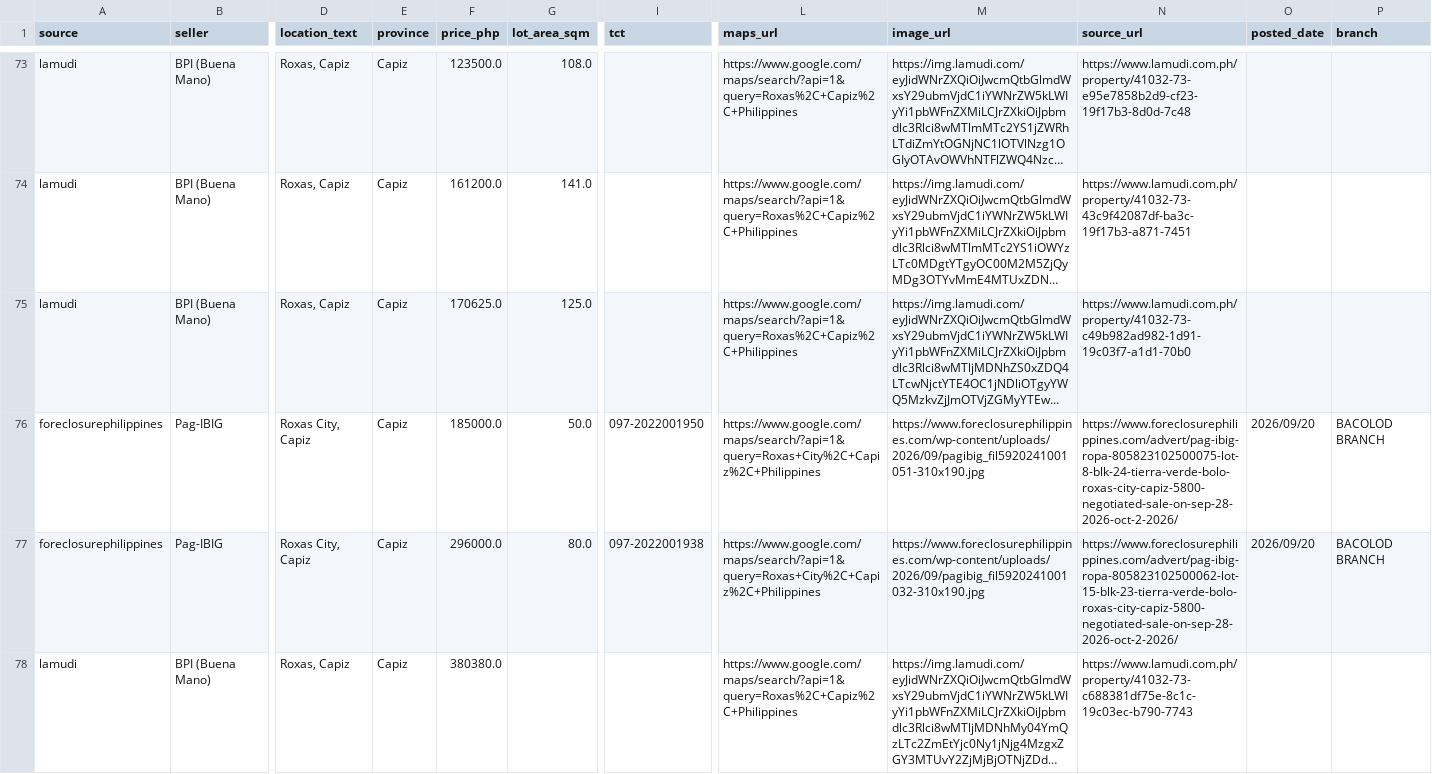
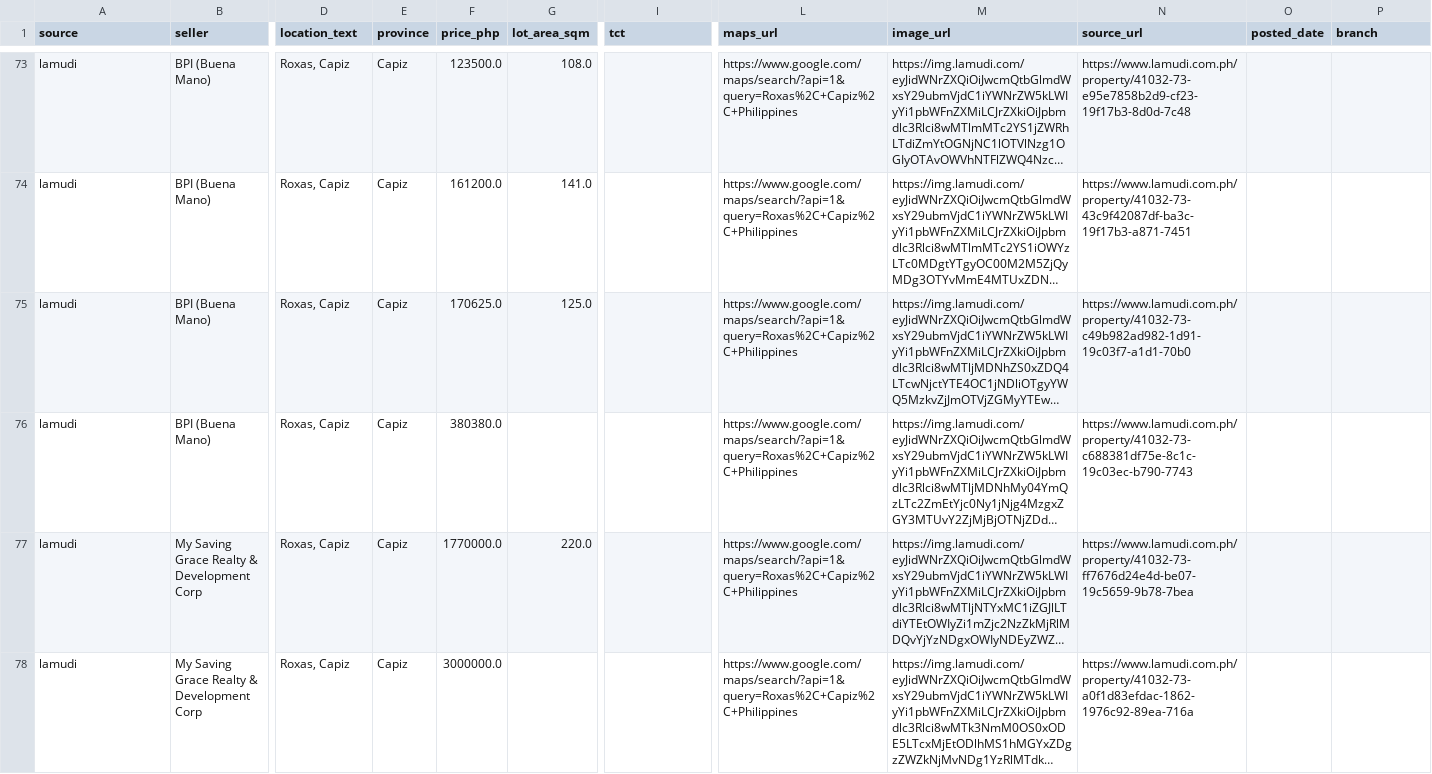
Before and after one commit to AIinterruptor/panay-foreclosure-tracker, a CSV file: docs/data/listings.csv, drawn as a sheet; only a part is shown, gaps mark what is left out; the shorter side is filled out with more unchanged rows; long unchanged cells end in …; rows hold the shown columns only; the diff covers the shown part only; the diff names each change by its address in the sheet, - before the commit and + after, or states it on an @@ line.

```diff
--- a/docs/data/listings.csv
+++ b/docs/data/listings.csv
-row 76: foreclosurephilippines | Pag-IBIG | Roxas City, Capiz | Capiz | 185000.0 | 50.0 | 097-2022001950 | https://www.google.com/maps/search/?api=1&query=Roxas+City%2C+Capiz%2C+Philippines | https://www.foreclosurephilippines.com/wp-content/uploads/2026/09/pagibig_fil5920241001051-310x190.jpg | https://www.foreclosurephilippines.com/advert/pag-ibig-ropa-805823102500075-lot-8-blk-24-tierra-verde-bolo-roxas-city-capiz-5800-negotiated-sale-on-sep-28-2026-oct-2-2026/ | 2026/09/20 | BACOLOD BRANCH
-row 77: foreclosurephilippines | Pag-IBIG | Roxas City, Capiz | Capiz | 296000.0 | 80.0 | 097-2022001938 | https://www.google.com/maps/search/?api=1&query=Roxas+City%2C+Capiz%2C+Philippines | https://www.foreclosurephilippines.com/wp-content/uploads/2026/09/pagibig_fil5920241001032-310x190.jpg | https://www.foreclosurephilippines.com/advert/pag-ibig-ropa-805823102500062-lot-15-blk-23-tierra-verde-bolo-roxas-city-capiz-5800-negotiated-sale-on-sep-28-2026-oct-2-2026/ | 2026/09/20 | BACOLOD BRANCH
```
Also changed, not shown: 2 removed rows elsewhere in this file, 2 other files.
